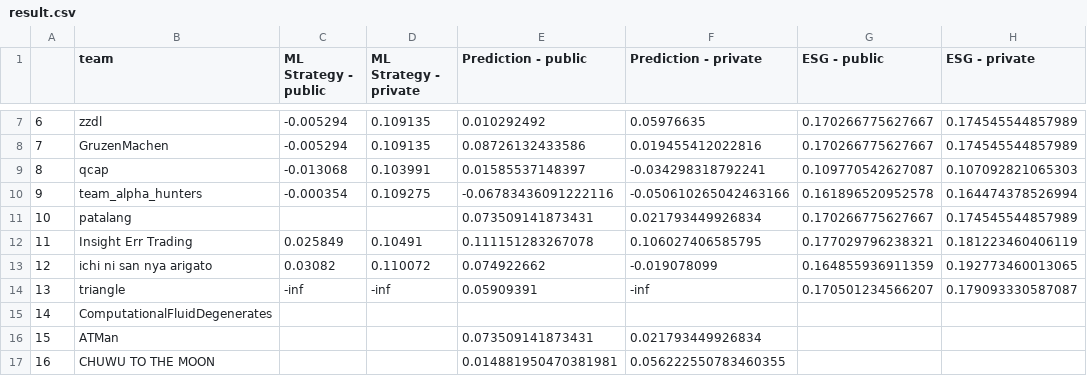
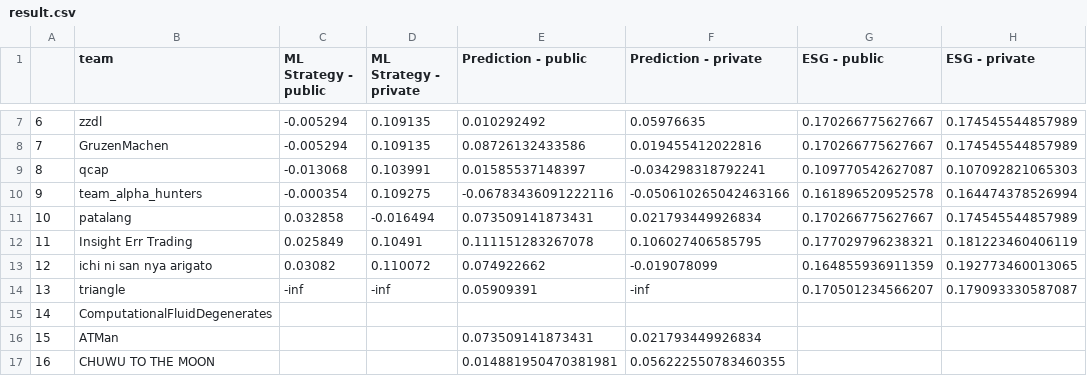
Before and after one commit to algotradingsoc/leaderboard, a CSV file: result.csv, drawn as a sheet; only a part is shown, gaps mark what is left out; the diff names each change by its address in the sheet, - before the commit and + after, or states it on an @@ line.

Commit message:
Update result.csv

```diff
--- a/result.csv
+++ b/result.csv
-C11 (ML Strategy - public): (empty)
+C11 (ML Strategy - public): 0.032858
-D11 (ML Strategy - private): (empty)
+D11 (ML Strategy - private): -0.016494
```
